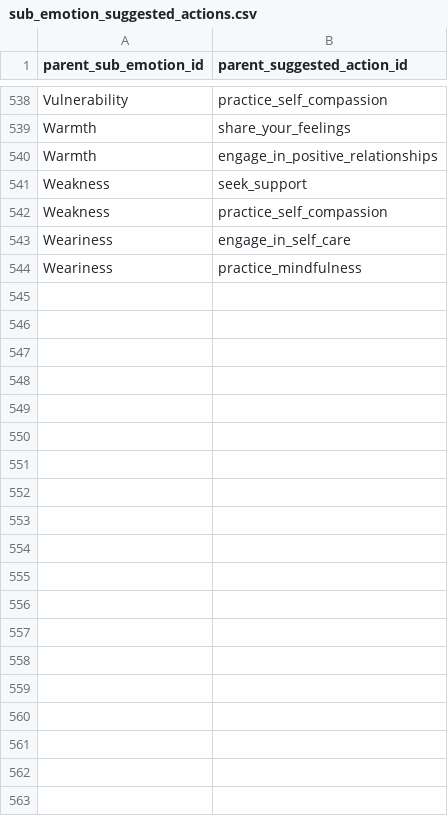
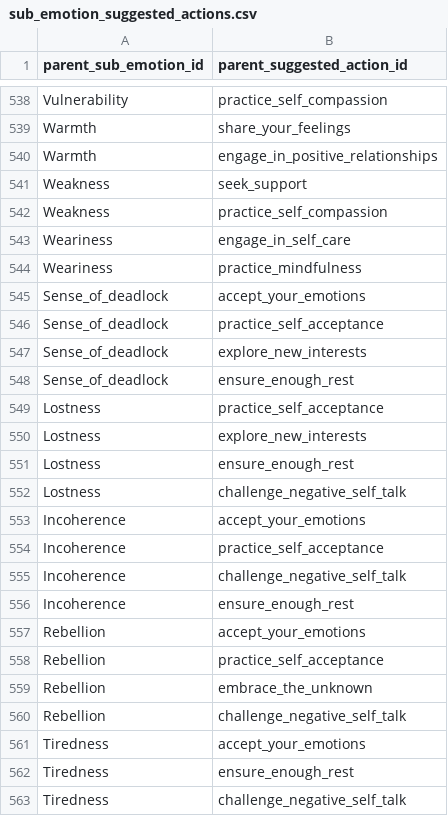
Before and after one commit to vega113/projectEmo, a CSV file: conf/db/data/sub_emotion_suggested_actions.csv, drawn as a sheet; only a part is shown, gaps mark what is left out; the diff covers the shown part only.

```diff
--- a/conf/db/data/sub_emotion_suggested_actions.csv
+++ b/conf/db/data/sub_emotion_suggested_actions.csv
@@ -544 +544,20 @@ Weariness,engage_in_self_care
 Weariness,practice_mindfulness
+Sense_of_deadlock,accept_your_emotions
+Sense_of_deadlock,practice_self_acceptance
+Sense_of_deadlock,explore_new_interests
+Sense_of_deadlock,ensure_enough_rest
+Lostness,practice_self_acceptance
+Lostness,explore_new_interests
+Lostness,ensure_enough_rest
+Lostness,challenge_negative_self_talk
+Incoherence,accept_your_emotions
+Incoherence,practice_self_acceptance
+Incoherence,challenge_negative_self_talk
+Incoherence,ensure_enough_rest
+Rebellion,accept_your_emotions
+Rebellion,practice_self_acceptance
+Rebellion,embrace_the_unknown
+Rebellion,challenge_negative_self_talk
+Tiredness,accept_your_emotions
+Tiredness,ensure_enough_rest
+Tiredness,challenge_negative_self_talk
```
Also changed, not shown: 29 added rows elsewhere in this file, conf/db/data/emotions.csv, conf/db/data/sub_emotions.csv, 16 other files.
